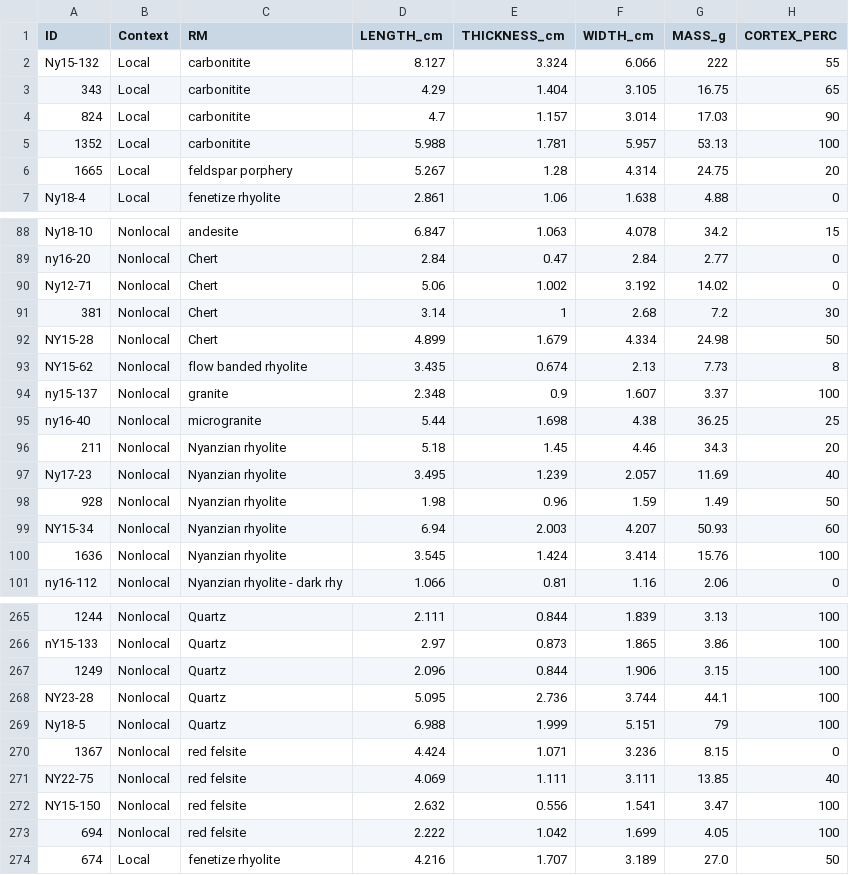
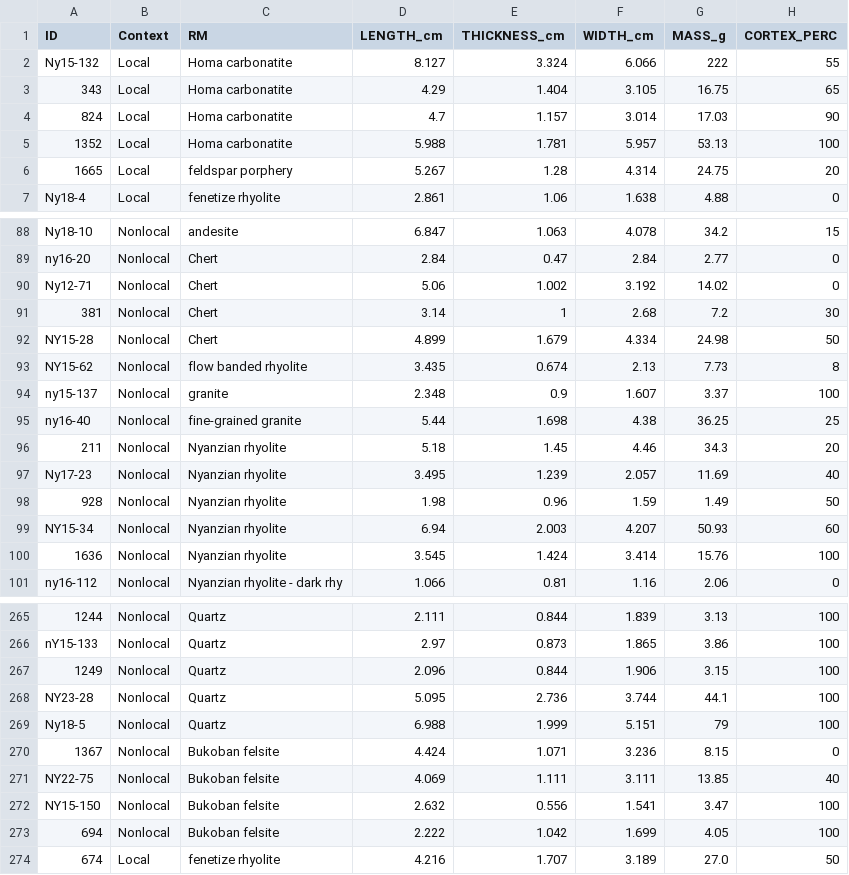
Before and after one commit to reevesj191/Finestone_et_al_Ny_Transport, a CSV file: NYADETACHED.csv, drawn as a sheet; only a part is shown, gaps mark what is left out.

Commit message:
Update NYADETACHED.csv

```diff
--- a/NYADETACHED.csv
+++ b/NYADETACHED.csv
@@ -1,6 +1,6 @@
 ID,Context,RM,LENGTH_cm,THICKNESS_cm,WIDTH_cm,MASS_g,CORTEX_PERC
-Ny15-132,Local,carbonitite,8.127,3.324,6.066,222,55
-343,Local,carbonitite,4.29,1.404,3.105,16.75,65
-824,Local,carbonitite,4.7,1.157,3.014,17.03,90
-1352,Local,carbonitite,5.988,1.781,5.957,53.13,100
+Ny15-132,Local,Homa carbonatite,8.127,3.324,6.066,222,55
+343,Local,Homa carbonatite,4.29,1.404,3.105,16.75,65
+824,Local,Homa carbonatite,4.7,1.157,3.014,17.03,90
+1352,Local,Homa carbonatite,5.988,1.781,5.957,53.13,100
 1665,Local,feldspar porphery,5.267,1.28,4.314,24.75,20
@@ -94,3 +94,3 @@ NY15-62,Nonlocal,flow banded rhyolite,3.435,0.674,2.13,7.73,8
 ny15-137,Nonlocal,granite,2.348,0.9,1.607,3.37,100
-ny16-40,Nonlocal,microgranite,5.44,1.698,4.38,36.25,25
+ny16-40,Nonlocal,fine-grained granite,5.44,1.698,4.38,36.25,25
 211,Nonlocal,Nyanzian rhyolite,5.18,1.45,4.46,34.3,20
@@ -269,6 +269,6 @@ NY23-28,Nonlocal,Quartz,5.095,2.736,3.744,44.1,100
 Ny18-5,Nonlocal,Quartz,6.988,1.999,5.151,79,100
-1367,Nonlocal,red felsite,4.424,1.071,3.236,8.15,0
-NY22-75,Nonlocal,red felsite,4.069,1.111,3.111,13.85,40
-NY15-150,Nonlocal,red felsite,2.632,0.556,1.541,3.47,100
-694,Nonlocal,red felsite,2.222,1.042,1.699,4.05,100
+1367,Nonlocal,Bukoban felsite,4.424,1.071,3.236,8.15,0
+NY22-75,Nonlocal,Bukoban felsite,4.069,1.111,3.111,13.85,40
+NY15-150,Nonlocal,Bukoban felsite,2.632,0.556,1.541,3.47,100
+694,Nonlocal,Bukoban felsite,2.222,1.042,1.699,4.05,100
 674,Local,fenetize rhyolite,4.216,1.707,3.189,27.0,50
```
